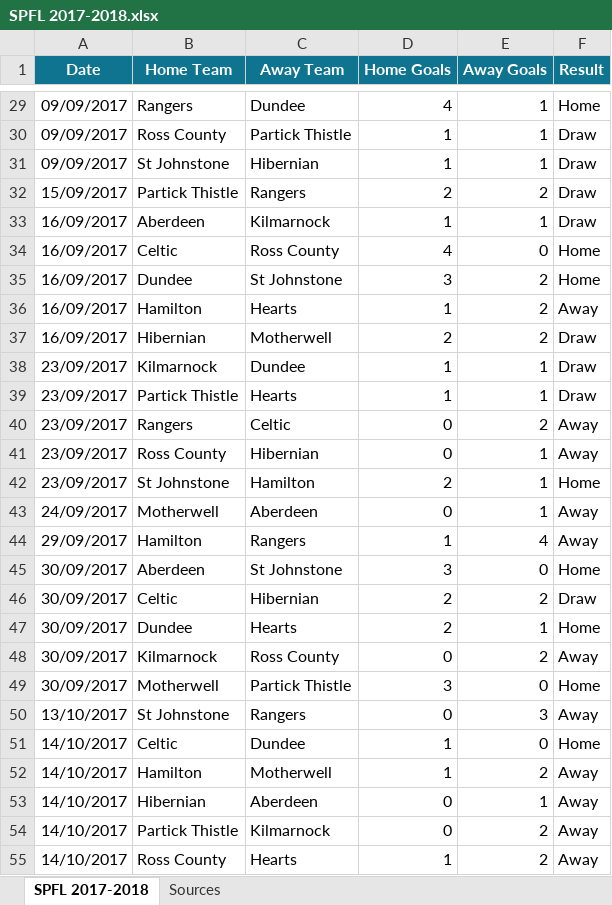
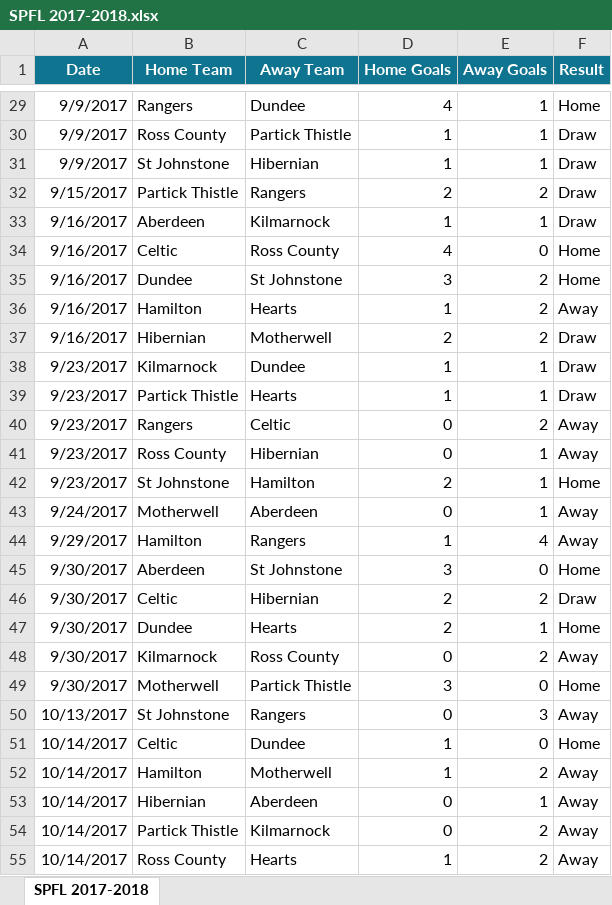
Before and after one commit to johnjtj92/SPFL-dissertation, an Excel workbook: SPFL 2017-2018.xlsx, sheet SPFL 2017-2018, drawn as a sheet; only a part is shown, gaps mark what is left out; values as stored, in another font and other column widths than the file's, no borders; table styles not drawn; the diff covers the shown part only; the diff names each change by its address in the sheet, - before the commit and + after, or states it on an @@ line.

```diff
--- a/SPFL 2017-2018.xlsx (sheet SPFL 2017-2018)
+++ b/SPFL 2017-2018.xlsx (sheet SPFL 2017-2018)
-sheet tab: Sources
-A29:A31 (Date): 09/09/2017
+A29:A31 (Date): 9/9/2017
-A32 (Date): 15/09/2017
+A32 (Date): 9/15/2017
-A33:A37 (Date): 16/09/2017
+A33:A37 (Date): 9/16/2017
-A38:A42 (Date): 23/09/2017
+A38:A42 (Date): 9/23/2017
-A43 (Date): 24/09/2017
+A43 (Date): 9/24/2017
-A44 (Date): 29/09/2017
+A44 (Date): 9/29/2017
-A45:A49 (Date): 30/09/2017
+A45:A49 (Date): 9/30/2017
-A50 (Date): 13/10/2017
+A50 (Date): 10/13/2017
-A51:A55 (Date): 14/10/2017
+A51:A55 (Date): 10/14/2017
```
Also changed, not shown: 199 edited cells elsewhere in this sheet, SPFL 2018-2019.xlsx, SPFL 2019-2020.xlsx, 1 other file.
